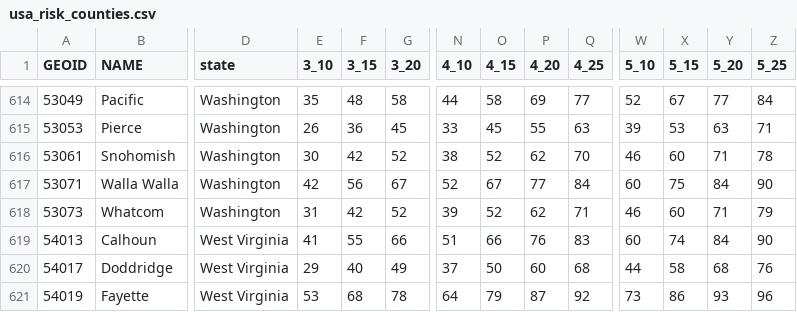
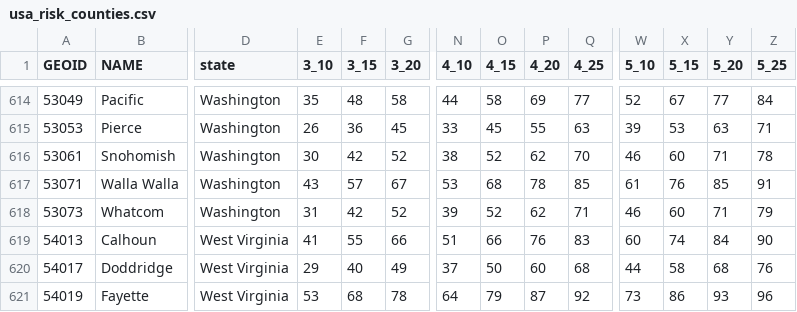
Before and after one commit to appliedbinf/covid19-event-risk-planner, a CSV file: usa_risk_counties.csv, drawn as a sheet; only a part is shown, gaps mark what is left out; the diff names each change by its address in the sheet, - before the commit and + after, or states it on an @@ line.

Commit message:
Data update: 20220212_170101

```diff
--- a/usa_risk_counties.csv
+++ b/usa_risk_counties.csv
-E617 (3_10): 42
+E617 (3_10): 43
-F617 (3_15): 56
+F617 (3_15): 57
-N617 (4_10): 52
+N617 (4_10): 53
-O617 (4_15): 67
+O617 (4_15): 68
-P617 (4_20): 77
+P617 (4_20): 78
-Q617 (4_25): 84
+Q617 (4_25): 85
-W617 (5_10): 60
+W617 (5_10): 61
-X617 (5_15): 75
+X617 (5_15): 76
-Y617 (5_20): 84
+Y617 (5_20): 85
-Z617 (5_25): 90
+Z617 (5_25): 91
```
